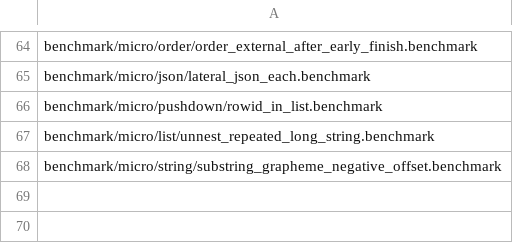
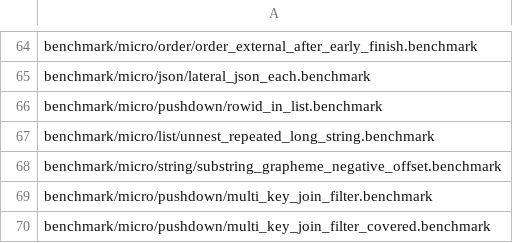
Before and after one commit to cwida/duckdb, a CSV file: .github/regression/micro.csv, drawn as a sheet; only a part is shown, gaps mark what is left out.

Commit message:
Build Per-Column Runtime Filters For Multi-Key Hash Joins

```diff
--- a/.github/regression/micro.csv
+++ b/.github/regression/micro.csv
@@ -68 +68,3 @@ benchmark/micro/list/unnest_repeated_long_string.benchmark
 benchmark/micro/string/substring_grapheme_negative_offset.benchmark
+benchmark/micro/pushdown/multi_key_join_filter.benchmark
+benchmark/micro/pushdown/multi_key_join_filter_covered.benchmark
```
Also changed, not shown: 15 other files.
